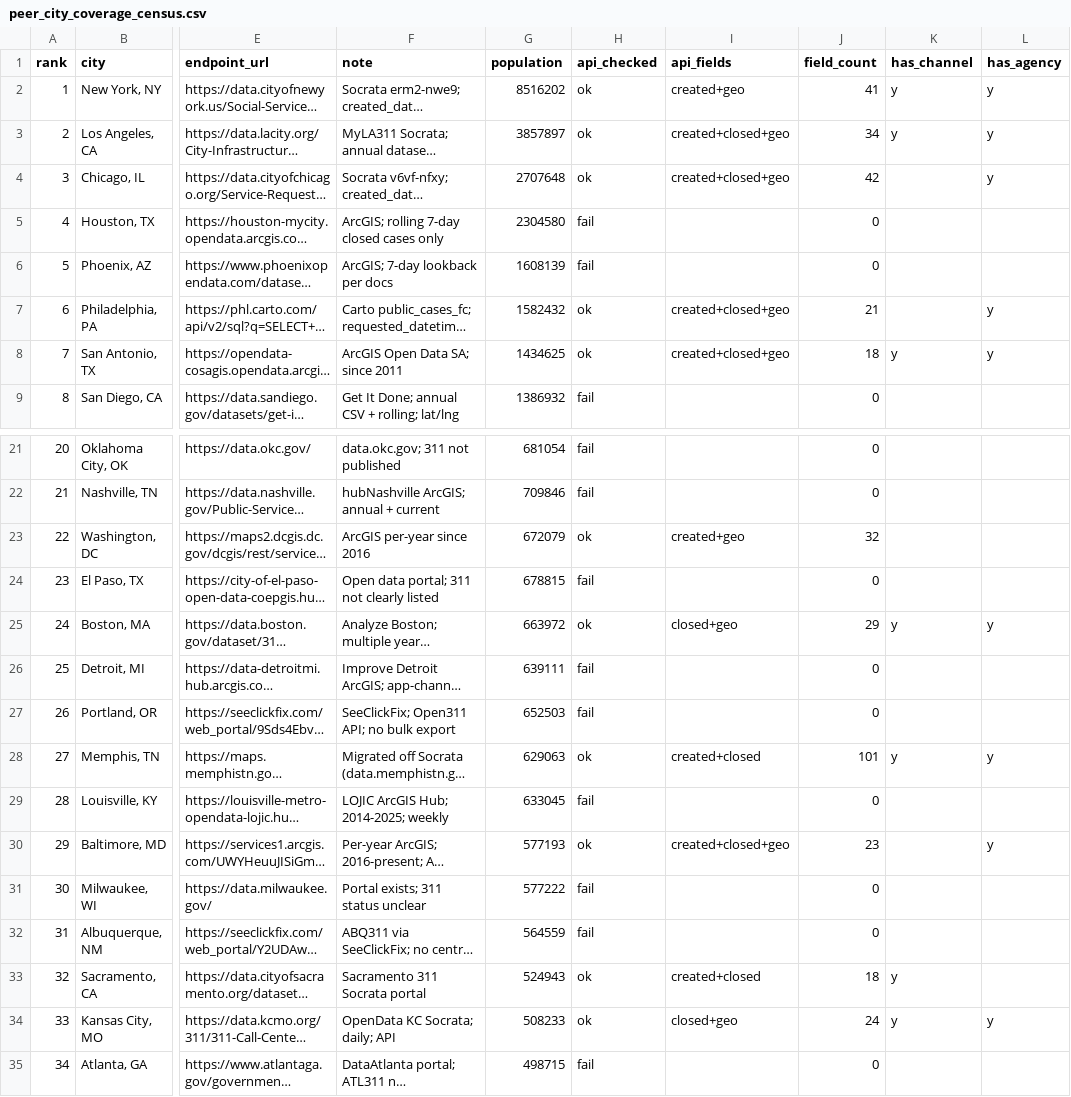
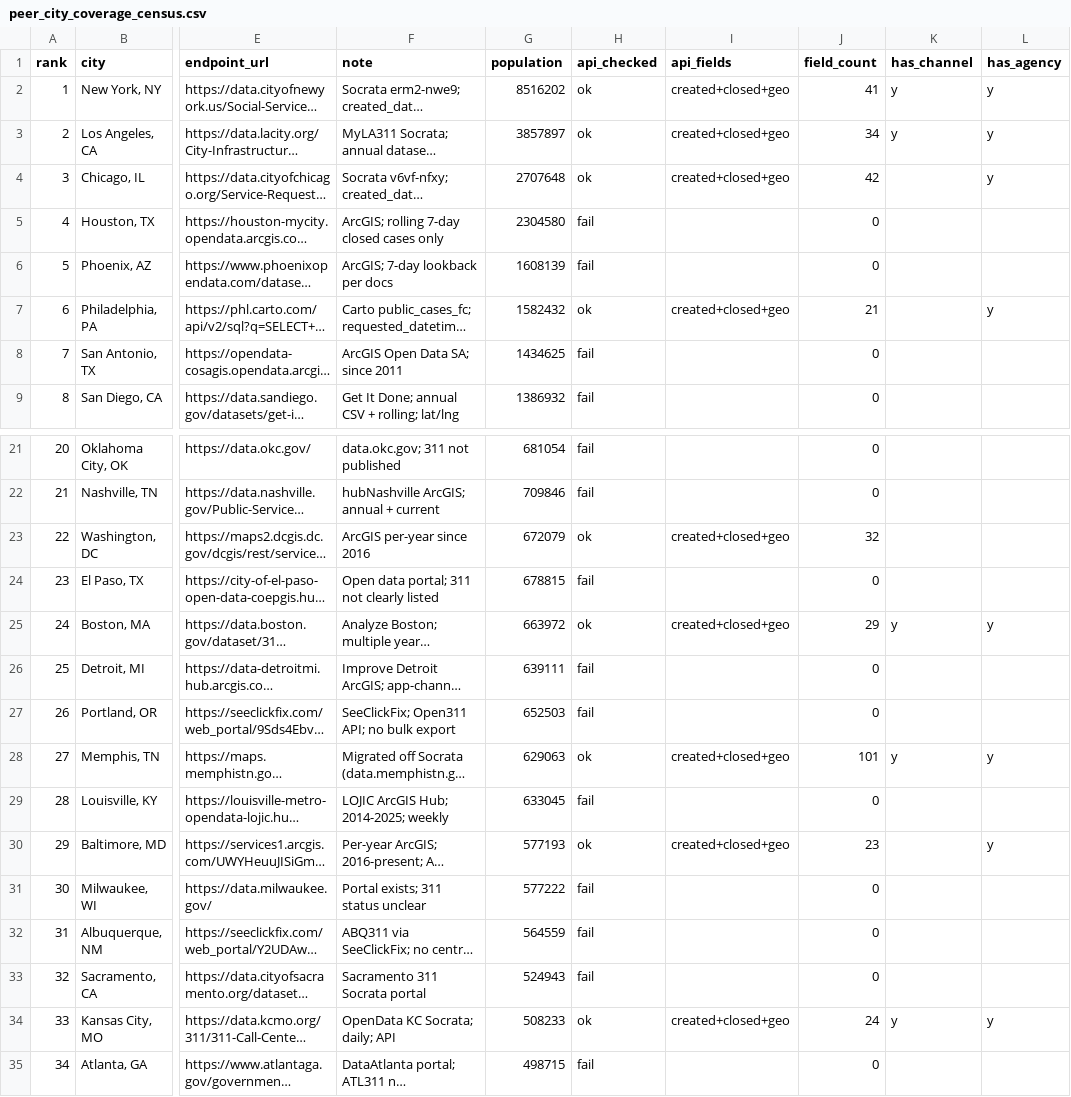
Before and after one commit to sadacca/balt311-service-equity, a CSV file: data/processed/peer_city_coverage_census.csv, drawn as a sheet; only a part is shown, gaps mark what is left out; long unchanged cells end in …; the diff names each change by its address in the sheet, - before the commit and + after, or states it on an @@ line.

```diff
--- a/data/processed/peer_city_coverage_census.csv
+++ b/data/processed/peer_city_coverage_census.csv
-I2 (api_fields): created+geo
+I2 (api_fields): created+closed+geo
-H8 (api_checked): ok
+H8 (api_checked): fail
-I8 (api_fields): created+closed+geo
+I8 (api_fields): (empty)
-J8 (field_count): 18
+J8 (field_count): 0
-K8 (has_channel): y
+K8 (has_channel): (empty)
-L8 (has_agency): y
+L8 (has_agency): (empty)
-I23 (api_fields): created+geo
+I23 (api_fields): created+closed+geo
-I25 (api_fields): closed+geo
+I25 (api_fields): created+closed+geo
-I28 (api_fields): created+closed
+I28 (api_fields): created+closed+geo
-H33 (api_checked): ok
+H33 (api_checked): fail
-I33 (api_fields): created+closed
+I33 (api_fields): (empty)
-J33 (field_count): 18
+J33 (field_count): 0
-K33 (has_channel): y
+K33 (has_channel): (empty)
-I34 (api_fields): closed+geo
+I34 (api_fields): created+closed+geo
```
